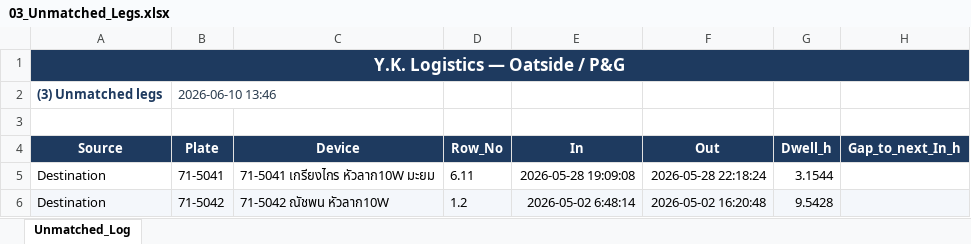
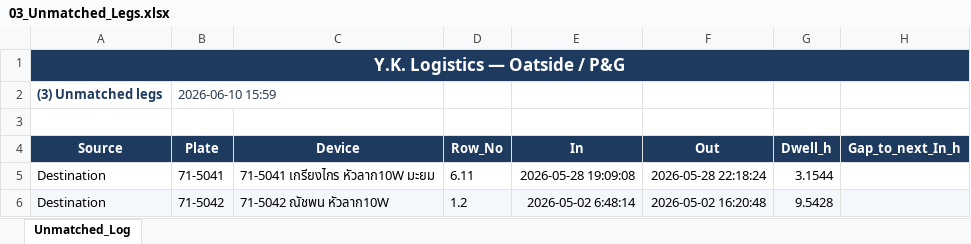
Before and after one commit to yk-logistics/transport-rate-calculator, an Excel workbook: reports/oatside-pg-2026/exports/03_Unmatched_Legs.xlsx, sheet Unmatched_Log, drawn as a sheet; only a part is shown; values as stored, in another font and other column widths than the file's, no borders; the diff names each change by its address in the sheet, - before the commit and + after, or states it on an @@ line.

```diff
--- a/reports/oatside-pg-2026/exports/03_Unmatched_Legs.xlsx (sheet Unmatched_Log)
+++ b/reports/oatside-pg-2026/exports/03_Unmatched_Legs.xlsx (sheet Unmatched_Log)
-B2 (Plate): 2026-06-10 13:46
+B2 (Plate): 2026-06-10 15:59
```
Also changed, not shown: reports/oatside-pg-2026/exports/01_CPD_MatchedTripsPerDay.xlsx, reports/oatside-pg-2026/exports/08_Daily_Time_24h_Check.xlsx, 25 other files.
